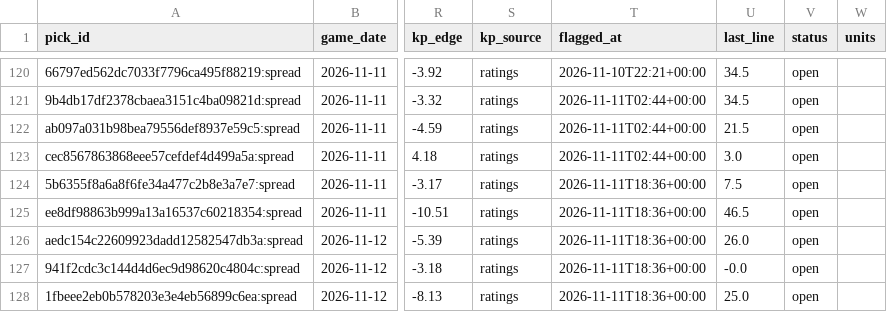
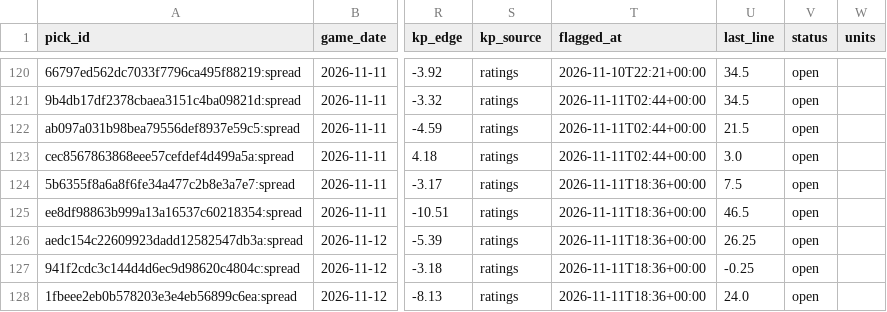
Before and after one commit to wheehawk/CBB_Mispricing, a CSV file: data/picks.csv, drawn as a sheet; only a part is shown, gaps mark what is left out; the diff names each change by its address in the sheet, - before the commit and + after, or states it on an @@ line.

```diff
--- a/data/picks.csv
+++ b/data/picks.csv
-U126 (last_line): 26.0
+U126 (last_line): 26.25
-U127 (last_line): -0.0
+U127 (last_line): -0.25
-U128 (last_line): 25.0
+U128 (last_line): 24.0
```
Also changed, not shown: data/lines_log.csv, 1 other file.
